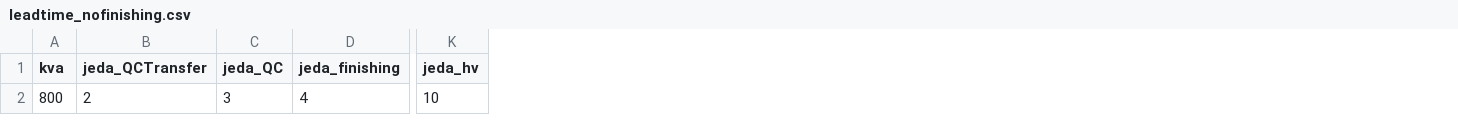
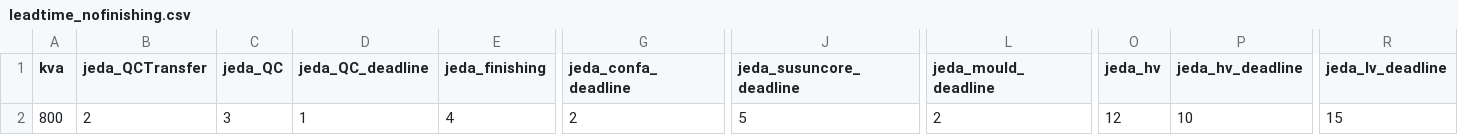
Before and after one commit to StevenLiong/supplychain, a CSV file: database/seeders/csv/leadtime_nofinishing.csv, drawn as a sheet; only a part is shown, gaps mark what is left out; addresses are those after the commit; the diff names each change by its address in the sheet, - before the commit and + after, or states it on an @@ line.

Commit message:
Update MPS & leadtimenofinishing
- update Mps2Controller
- update model GPADry (Menambahkan Relasi Dengan Mps2)
- update model Mps2 (Menambahkan relasi dengan standardize work)
- update migration table leadtime_nofinishings (menambahkan jeda jeda untuk kolom deadline)
- upload csv leadtime_nofinishing
- update seeder LeadtimeNoFinishingSeeder

```diff
--- a/database/seeders/csv/leadtime_nofinishing.csv
+++ b/database/seeders/csv/leadtime_nofinishing.csv
+column D (jeda_QC_deadline), row 2: 1
+column G (jeda_confa_deadline), row 2: 2
+column J (jeda_susuncore_deadline), row 2: 5
+column L (jeda_mould_deadline), row 2: 2
+column P (jeda_hv_deadline), row 2: 10
+column R (jeda_lv_deadline), row 2: 15
-O2 (jeda_hv): 10
+O2 (jeda_hv): 12
```
Also changed, not shown: 5 other files.
